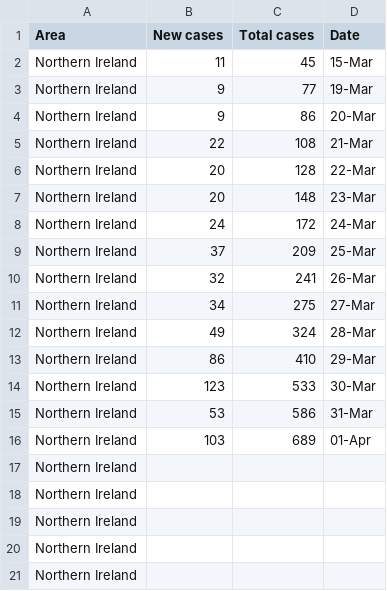
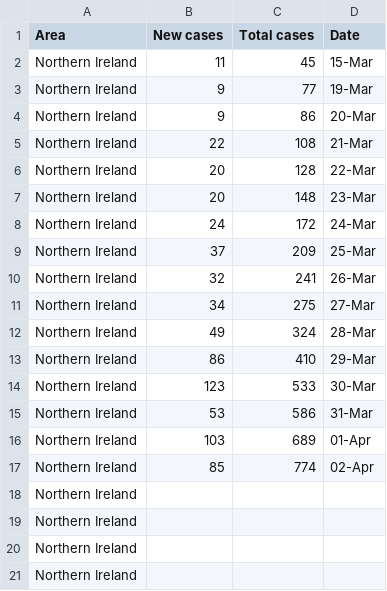
Before and after one commit to henryjameslau/covid-cases-by-ua, a CSV file: Northern ireland.csv, drawn as a sheet; removed rows and columns are numbered as before the commit, all else as after; the diff names each change by its address in the sheet, - before the commit and + after, or states it on an @@ line.

```diff
--- a/Northern ireland.csv
+++ b/Northern ireland.csv
-row 17: Northern Ireland
+row 17: Northern Ireland | 85 | 774 | 02-Apr
```
Also changed, not shown: 5 other files.
